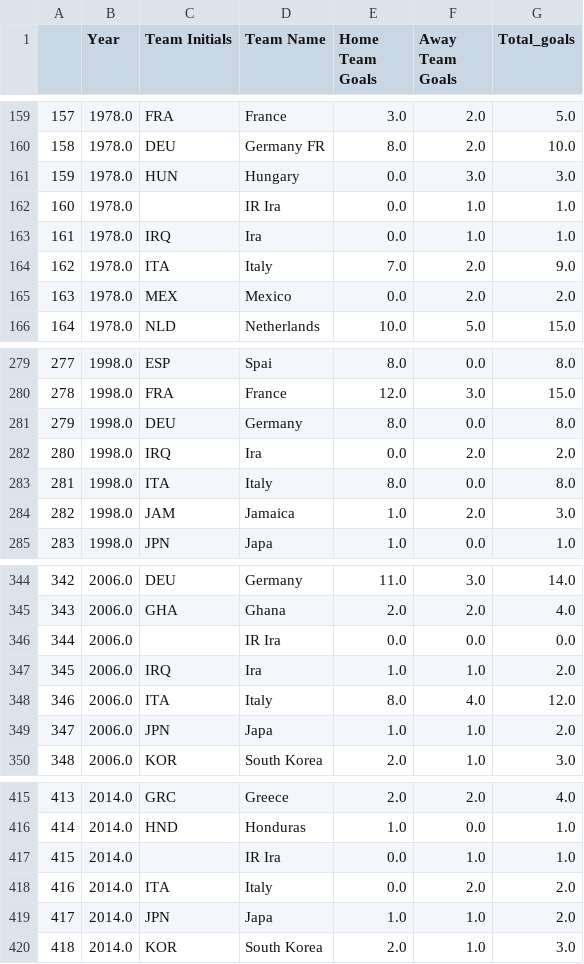
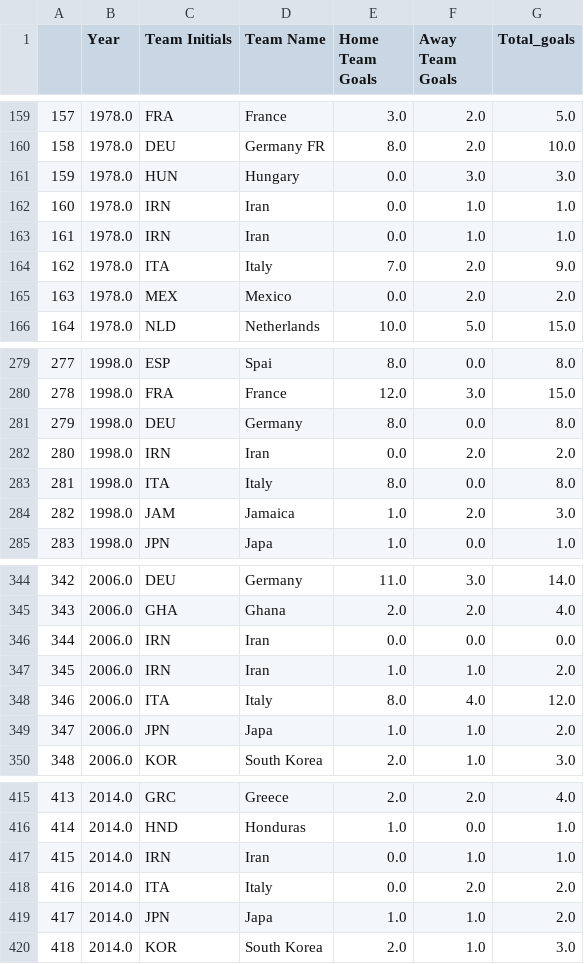
Before and after one commit to guyelov/Visualization_Project, a CSV file: teams_goals.csv, drawn as a sheet; only a part is shown, gaps mark what is left out.

Commit message:
Add map

```diff
--- a/teams_goals.csv
+++ b/teams_goals.csv
@@ -161,4 +161,4 @@
 159,1978.0,HUN,Hungary,0.0,3.0,3.0
-160,1978.0,,IR Ira,0.0,1.0,1.0
-161,1978.0,IRQ,Ira,0.0,1.0,1.0
+160,1978.0,IRN,Iran,0.0,1.0,1.0
+161,1978.0,IRN,Iran,0.0,1.0,1.0
 162,1978.0,ITA,Italy,7.0,2.0,9.0
@@ -281,3 +281,3 @@
 279,1998.0,DEU,Germany,8.0,0.0,8.0
-280,1998.0,IRQ,Ira,0.0,2.0,2.0
+280,1998.0,IRN,Iran,0.0,2.0,2.0
 281,1998.0,ITA,Italy,8.0,0.0,8.0
@@ -345,4 +345,4 @@
 343,2006.0,GHA,Ghana,2.0,2.0,4.0
-344,2006.0,,IR Ira,0.0,0.0,0.0
-345,2006.0,IRQ,Ira,1.0,1.0,2.0
+344,2006.0,IRN,Iran,0.0,0.0,0.0
+345,2006.0,IRN,Iran,1.0,1.0,2.0
 346,2006.0,ITA,Italy,8.0,4.0,12.0
@@ -416,3 +416,3 @@
 414,2014.0,HND,Honduras,1.0,0.0,1.0
-415,2014.0,,IR Ira,0.0,1.0,1.0
+415,2014.0,IRN,Iran,0.0,1.0,1.0
 416,2014.0,ITA,Italy,0.0,2.0,2.0
```
